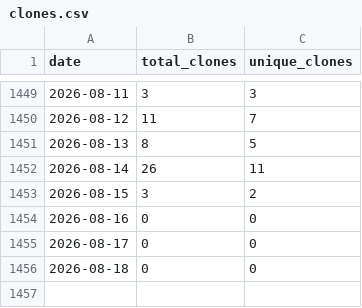
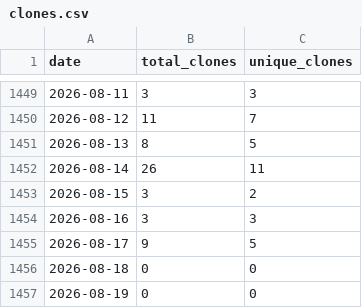
Before and after one commit to wumphlett/COMP-3500, a CSV file: .traffic/clones.csv, drawn as a sheet; only a part is shown, gaps mark what is left out.

Commit message:
Updating repository traffic

```diff
--- a/.traffic/clones.csv
+++ b/.traffic/clones.csv
@@ -1453,4 +1453,5 @@ date,total_clones,unique_clones
 2026-08-15,3,2
-2026-08-16,0,0
-2026-08-17,0,0
+2026-08-16,3,3
+2026-08-17,9,5
 2026-08-18,0,0
+2026-08-19,0,0
```
Also changed, not shown: .traffic/views.csv, 3 other files.
